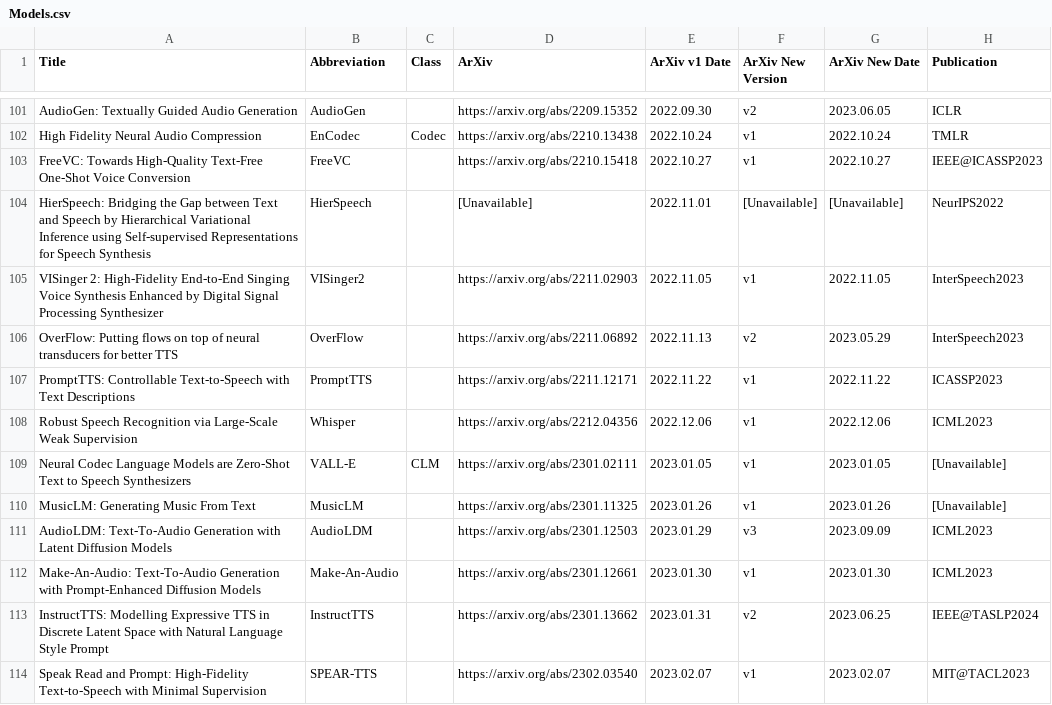
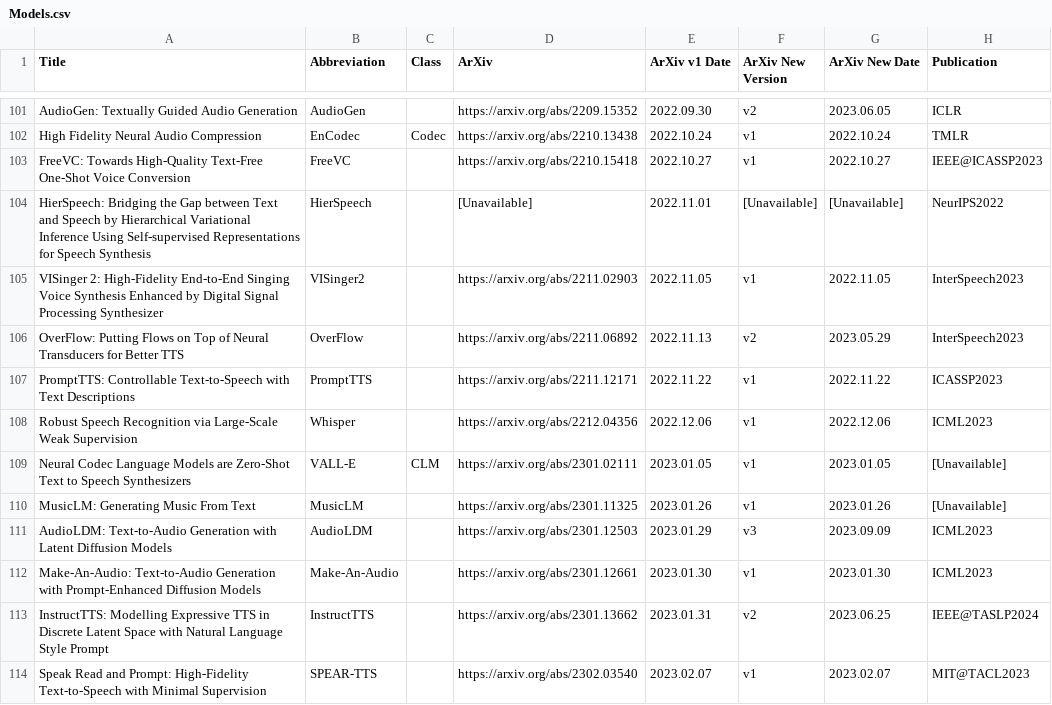
Before and after one commit to SapphireLab/Sapphire-TTS-Collection, a CSV file: Models.csv, drawn as a sheet; only a part is shown, gaps mark what is left out; the diff covers the shown part only; the diff names each change by its address in the sheet, - before the commit and + after, or states it on an @@ line.

Commit message:
修正大小写

```diff
--- a/Models.csv
+++ b/Models.csv
-A104 (Title): …Variational Inference using Self-supervised Representations…
+A104 (Title): …Variational Inference Using Self-supervised Representations…
-A106 (Title): OverFlow: Putting flows on top of neural transducers for better TTS
+A106 (Title): OverFlow: Putting Flows on Top of Neural Transducers for Better TTS
-A111 (Title): AudioLDM: Text-To-Audio Generation with…
+A111 (Title): AudioLDM: Text-to-Audio Generation with…
-A112 (Title): Make-An-Audio: Text-To-Audio Generation with…
+A112 (Title): Make-An-Audio: Text-to-Audio Generation with…
```
Also changed, not shown: 46 edited cells elsewhere in this file.
